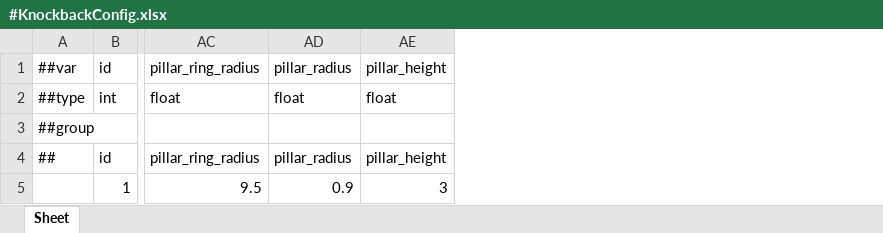
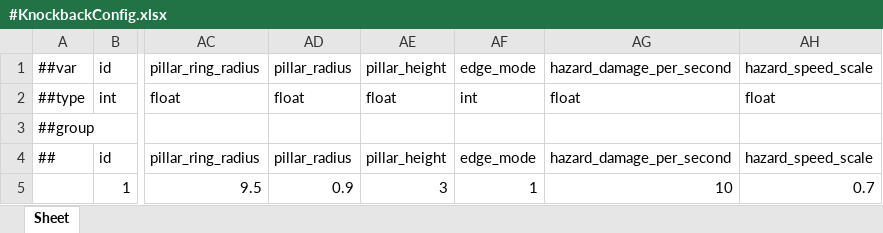
Before and after one commit to Baeinsoo/infrastructure, an Excel workbook: table/Datas/#KnockbackConfig.xlsx, sheet Sheet, drawn as a sheet; only a part is shown, gaps mark what is left out; values as stored, in another font and other column widths than the file's, no borders; the diff names each change by its address in the sheet, - before the commit and + after, or states it on an @@ line.

```diff
--- a/table/Datas/#KnockbackConfig.xlsx (sheet Sheet)
+++ b/table/Datas/#KnockbackConfig.xlsx (sheet Sheet)
+column AF, rows 1-5: edge_mode | int |  | edge_mode | 1
+column AG, rows 1-5: hazard_damage_per_second | float |  | hazard_damage_per_second | 10
+column AH, rows 1-5: hazard_speed_scale | float |  | hazard_speed_scale | 0.7
```
